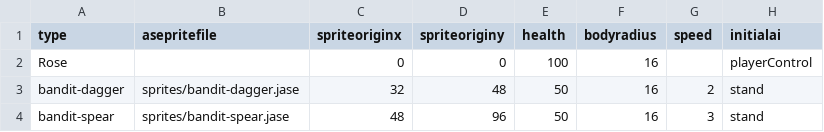
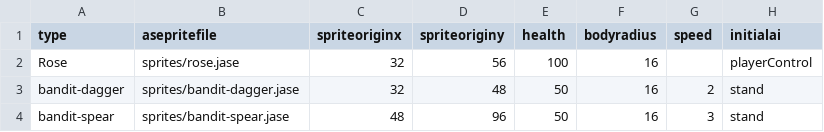
Before and after one commit to IoriBranford/dragontail, a CSV file: data/jam_characters.csv, drawn as a sheet; only a part is shown; the diff names each change by its address in the sheet, - before the commit and + after, or states it on an @@ line.

Commit message:
Add first Rose sprites.

```diff
--- a/data/jam_characters.csv
+++ b/data/jam_characters.csv
-B2 (asepritefile): (empty)
+B2 (asepritefile): sprites/rose.jase
-C2 (spriteoriginx): 0
+C2 (spriteoriginx): 32
-D2 (spriteoriginy): 0
+D2 (spriteoriginy): 56
```
Also changed, not shown: 5 other files.
